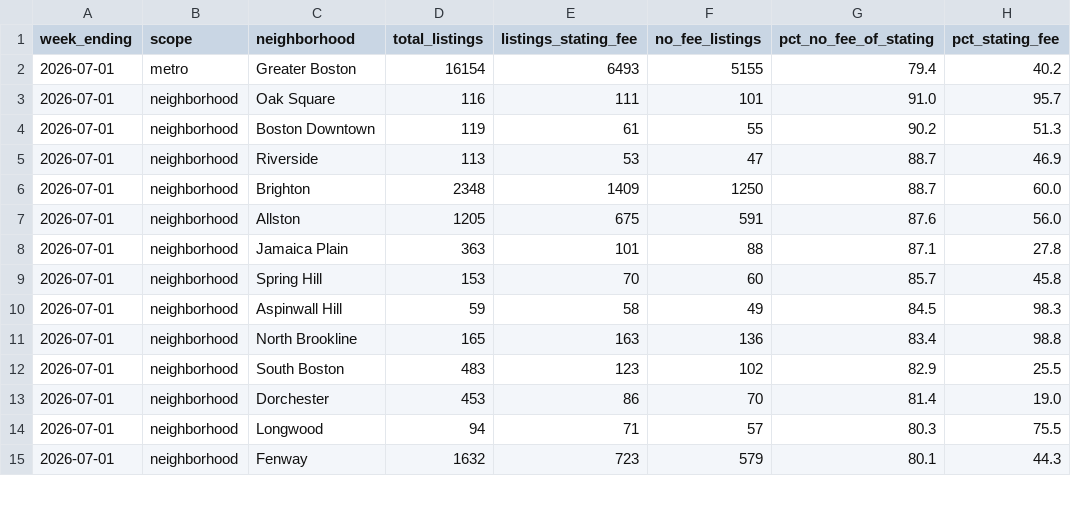
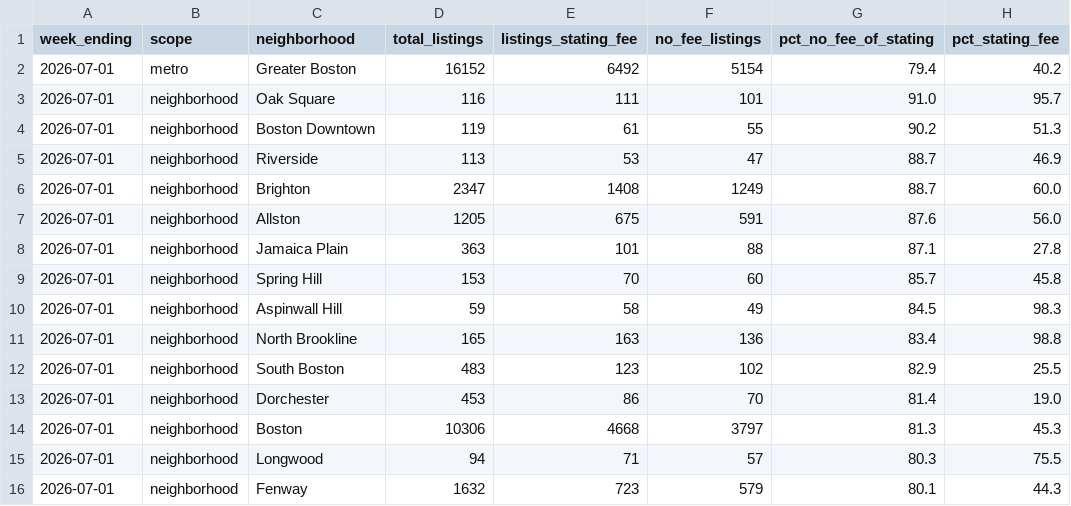
Before and after one commit to greglee722/spoteasy-data, a CSV file: broker-fee-index/broker-fee-index-2026-07.csv, drawn as a sheet; only a part is shown.

```diff
--- a/broker-fee-index/broker-fee-index-2026-07.csv
+++ b/broker-fee-index/broker-fee-index-2026-07.csv
@@ -1,3 +1,3 @@
 week_ending,scope,neighborhood,total_listings,listings_stating_fee,no_fee_listings,pct_no_fee_of_stating,pct_stating_fee
-2026-07-01,metro,Greater Boston,16154,6493,5155,79.4,40.2
+2026-07-01,metro,Greater Boston,16152,6492,5154,79.4,40.2
 2026-07-01,neighborhood,Oak Square,116,111,101,91.0,95.7
@@ -5,3 +5,3 @@ week_ending,scope,neighborhood,total_listings,listings_stating_fee,no_fee_listin
 2026-07-01,neighborhood,Riverside,113,53,47,88.7,46.9
-2026-07-01,neighborhood,Brighton,2348,1409,1250,88.7,60.0
+2026-07-01,neighborhood,Brighton,2347,1408,1249,88.7,60.0
 2026-07-01,neighborhood,Allston,1205,675,591,87.6,56.0
@@ -13,2 +13,3 @@ week_ending,scope,neighborhood,total_listings,listings_stating_fee,no_fee_listin
 2026-07-01,neighborhood,Dorchester,453,86,70,81.4,19.0
+2026-07-01,neighborhood,Boston,10306,4668,3797,81.3,45.3
 2026-07-01,neighborhood,Longwood,94,71,57,80.3,75.5
```
Also changed, not shown: rent-index/rent-index-2026-07.csv, 12 other files.
